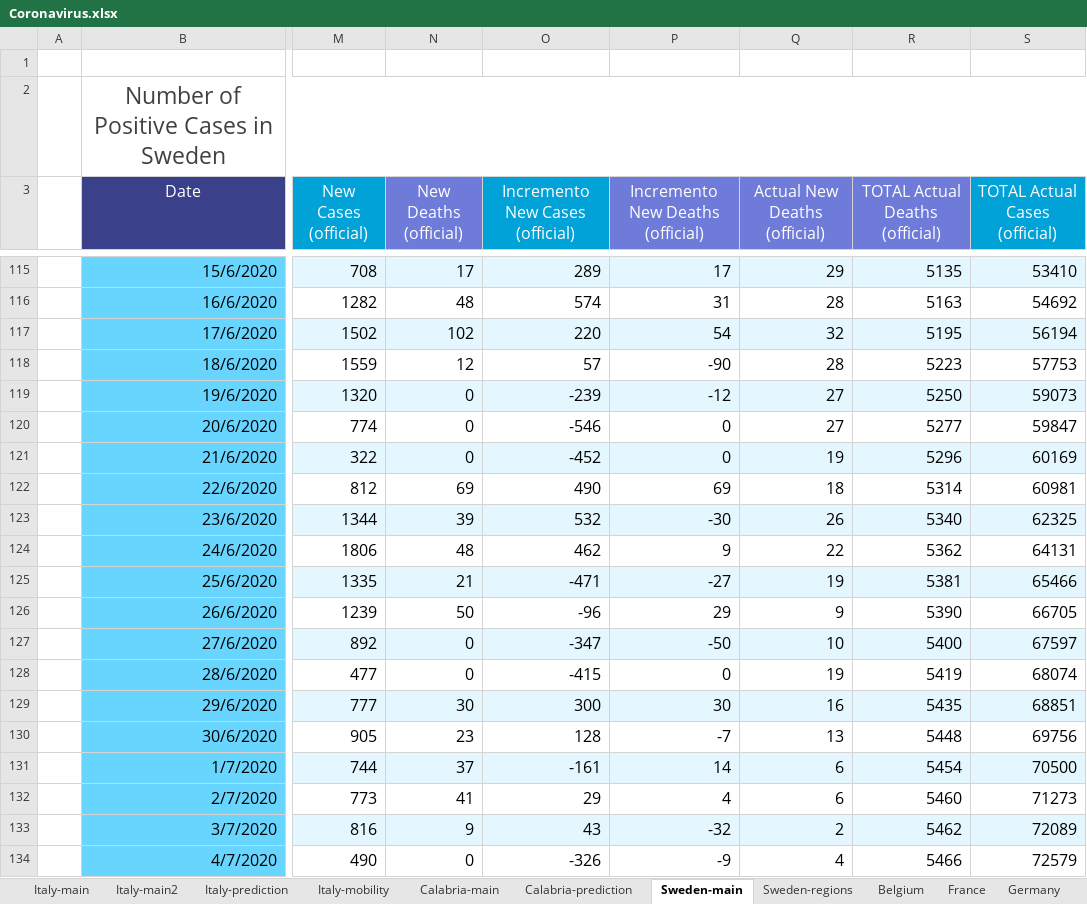
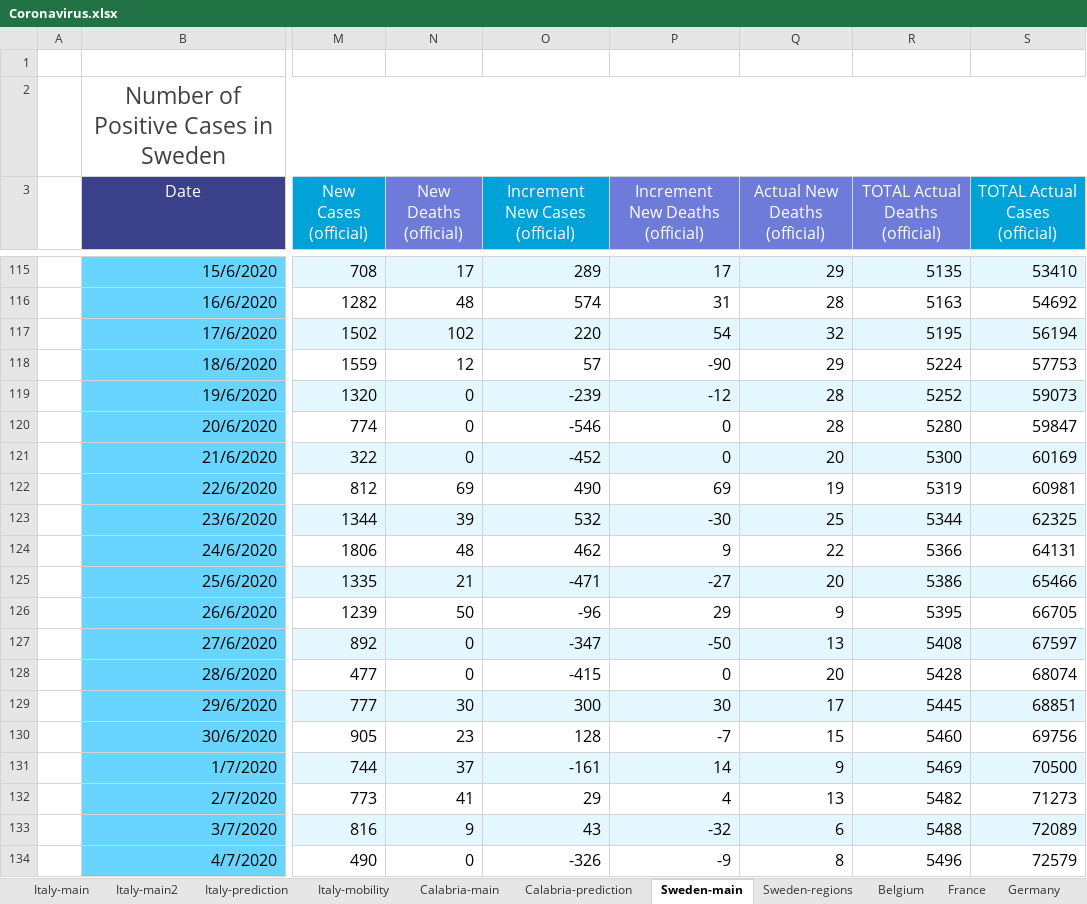
Before and after one commit to angelodm/covid-19_general_statistics, an Excel workbook: Coronavirus.xlsx, sheet Sweden-main, drawn as a sheet; only a part is shown, gaps mark what is left out; values as stored, in another font and other column widths than the file's, no borders; charts and pictures not drawn; the diff covers the shown part only; the diff names each change by its address in the sheet, - before the commit and + after, or states it on an @@ line.

```diff
--- a/Coronavirus.xlsx (sheet Sweden-main)
+++ b/Coronavirus.xlsx (sheet Sweden-main)
-O3: Incremento New Cases (official)
+O3: Increment New Cases (official)
-P3: Incremento New Deaths (official)
+P3: Increment New Deaths (official)
-Q118 (Actual New Deaths (official)): 28
+Q118 (Actual New Deaths (official)): 29
-R118 (TOTAL Actual Deaths (official)): 5223
+R118 (TOTAL Actual Deaths (official)): 5224
-Q119:Q120 (Actual New Deaths (official)): 27
+Q119:Q120 (Actual New Deaths (official)): 28
-R119 (TOTAL Actual Deaths (official)): 5250
+R119 (TOTAL Actual Deaths (official)): 5252
-R120 (TOTAL Actual Deaths (official)): 5277
+R120 (TOTAL Actual Deaths (official)): 5280
-Q121 (Actual New Deaths (official)): 19
+Q121 (Actual New Deaths (official)): 20
-R121 (TOTAL Actual Deaths (official)): 5296
+R121 (TOTAL Actual Deaths (official)): 5300
-Q122 (Actual New Deaths (official)): 18
+Q122 (Actual New Deaths (official)): 19
-R122 (TOTAL Actual Deaths (official)): 5314
+R122 (TOTAL Actual Deaths (official)): 5319
-Q123 (Actual New Deaths (official)): 26
+Q123 (Actual New Deaths (official)): 25
-R123 (TOTAL Actual Deaths (official)): 5340
+R123 (TOTAL Actual Deaths (official)): 5344
-R124 (TOTAL Actual Deaths (official)): 5362
+R124 (TOTAL Actual Deaths (official)): 5366
-Q125 (Actual New Deaths (official)): 19
+Q125 (Actual New Deaths (official)): 20
-R125 (TOTAL Actual Deaths (official)): 5381
+R125 (TOTAL Actual Deaths (official)): 5386
-R126 (TOTAL Actual Deaths (official)): 5390
+R126 (TOTAL Actual Deaths (official)): 5395
-Q127 (Actual New Deaths (official)): 10
+Q127 (Actual New Deaths (official)): 13
-R127 (TOTAL Actual Deaths (official)): 5400
+R127 (TOTAL Actual Deaths (official)): 5408
-Q128 (Actual New Deaths (official)): 19
+Q128 (Actual New Deaths (official)): 20
-R128 (TOTAL Actual Deaths (official)): 5419
+R128 (TOTAL Actual Deaths (official)): 5428
-Q129 (Actual New Deaths (official)): 16
+Q129 (Actual New Deaths (official)): 17
-R129 (TOTAL Actual Deaths (official)): 5435
+R129 (TOTAL Actual Deaths (official)): 5445
-Q130 (Actual New Deaths (official)): 13
+Q130 (Actual New Deaths (official)): 15
-R130 (TOTAL Actual Deaths (official)): 5448
+R130 (TOTAL Actual Deaths (official)): 5460
-Q131 (Actual New Deaths (official)): 6
+Q131 (Actual New Deaths (official)): 9
-R131 (TOTAL Actual Deaths (official)): 5454
+R131 (TOTAL Actual Deaths (official)): 5469
-Q132 (Actual New Deaths (official)): 6
+Q132 (Actual New Deaths (official)): 13
-R132 (TOTAL Actual Deaths (official)): 5460
+R132 (TOTAL Actual Deaths (official)): 5482
-Q133 (Actual New Deaths (official)): 2
+Q133 (Actual New Deaths (official)): 6
-R133 (TOTAL Actual Deaths (official)): 5462
+R133 (TOTAL Actual Deaths (official)): 5488
-Q134 (Actual New Deaths (official)): 4
+Q134 (Actual New Deaths (official)): 8
-R134 (TOTAL Actual Deaths (official)): 5466
+R134 (TOTAL Actual Deaths (official)): 5496
```
Also changed, not shown: 2 added rows and 13 edited cells elsewhere in this sheet, sheet Sweden-regions, sheet Italy-mobility, sheet Italy-main2, sheet Calabria-main, sheet Italy-main, sheet France, 6 more sheets, charts or pictures.
